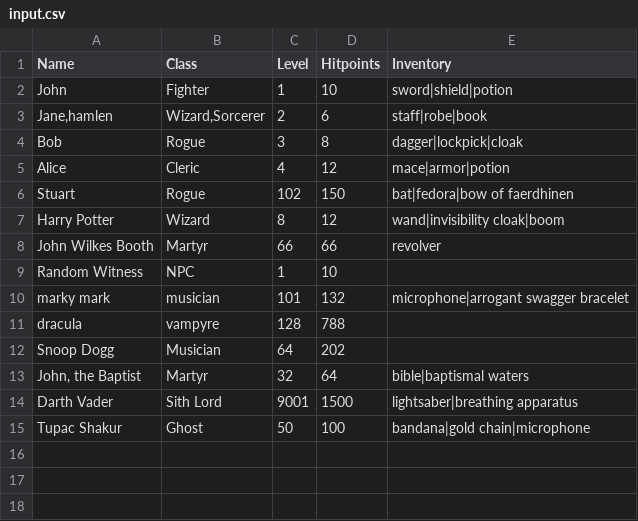
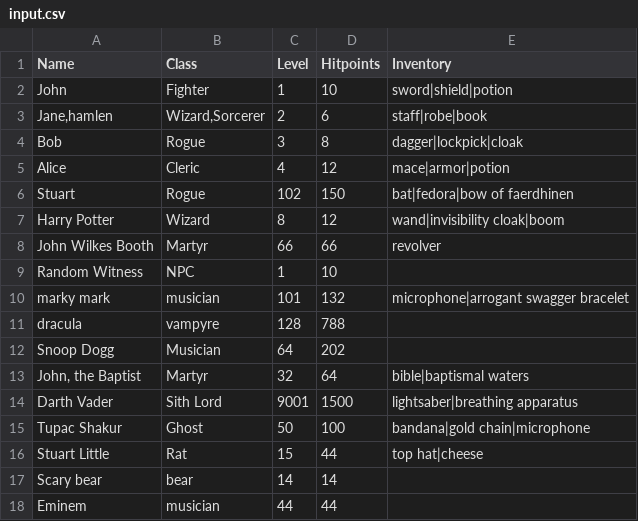
Before and after one commit to thinksideways/w1-assignment, a CSV file: input.csv, drawn as a sheet; the diff names each change by its address in the sheet, - before the commit and + after, or states it on an @@ line.

```diff
--- a/input.csv
+++ b/input.csv
+row 16: Stuart Little | Rat | 15 | 44 | top hat|cheese
+row 17: Scary bear | bear | 14 | 14
+row 18: Eminem | musician | 44 | 44
```
Also changed, not shown: 4 other files.
